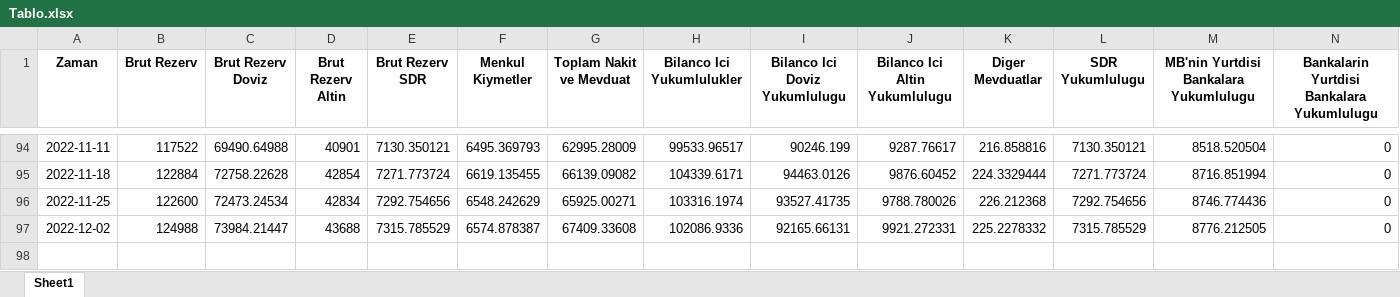
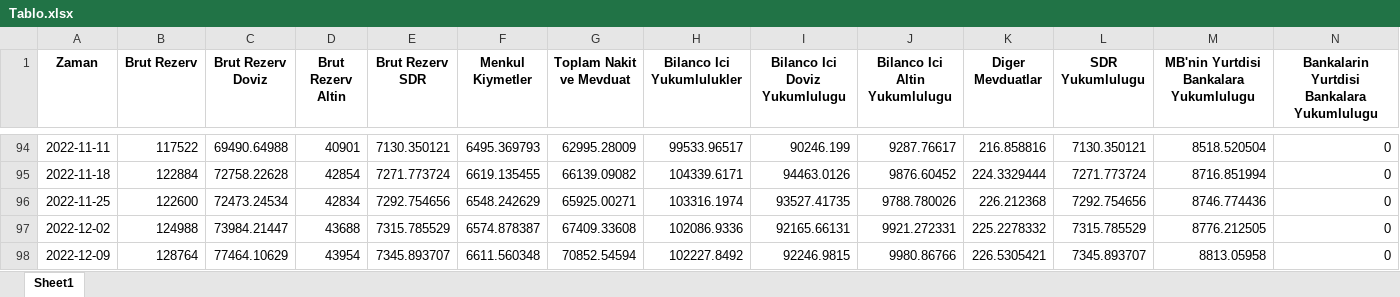
Before and after one commit to mb-reserves/mb-reserves.github.io, an Excel workbook: docs/Tablo.xlsx, sheet Sheet1, drawn as a sheet; only a part is shown, gaps mark what is left out; values as stored, in another font and other column widths than the file's, no borders; rows hold the shown columns only; the diff names each change by its address in the sheet, - before the commit and + after, or states it on an @@ line.

```diff
--- a/docs/Tablo.xlsx (sheet Sheet1)
+++ b/docs/Tablo.xlsx (sheet Sheet1)
+row 98: 2022-12-09 | 128764 | 77464.10629 | 43954 | 7345.893707 | 6611.560348 | 70852.54594 | 102227.8492 | 92246.9815 | 9980.86766 | 226.5305421 | 7345.893707 | 8813.05958 | 0
```
Also changed, not shown: 1 other file.
